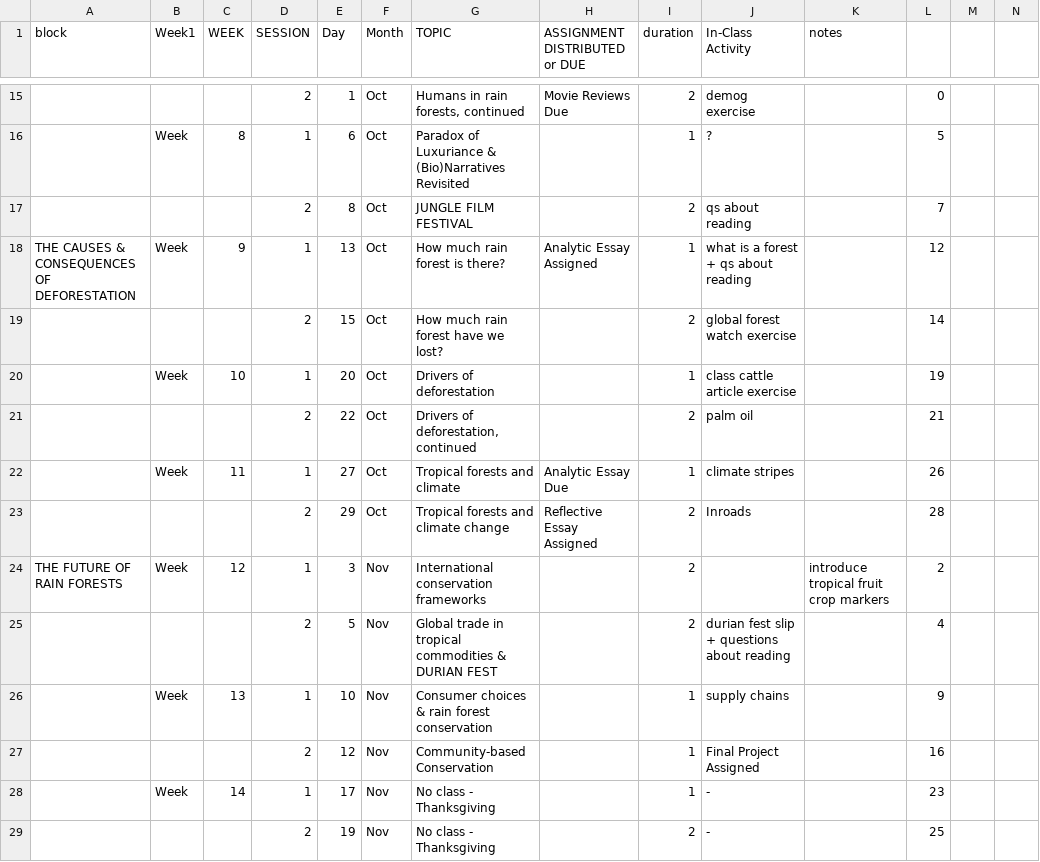
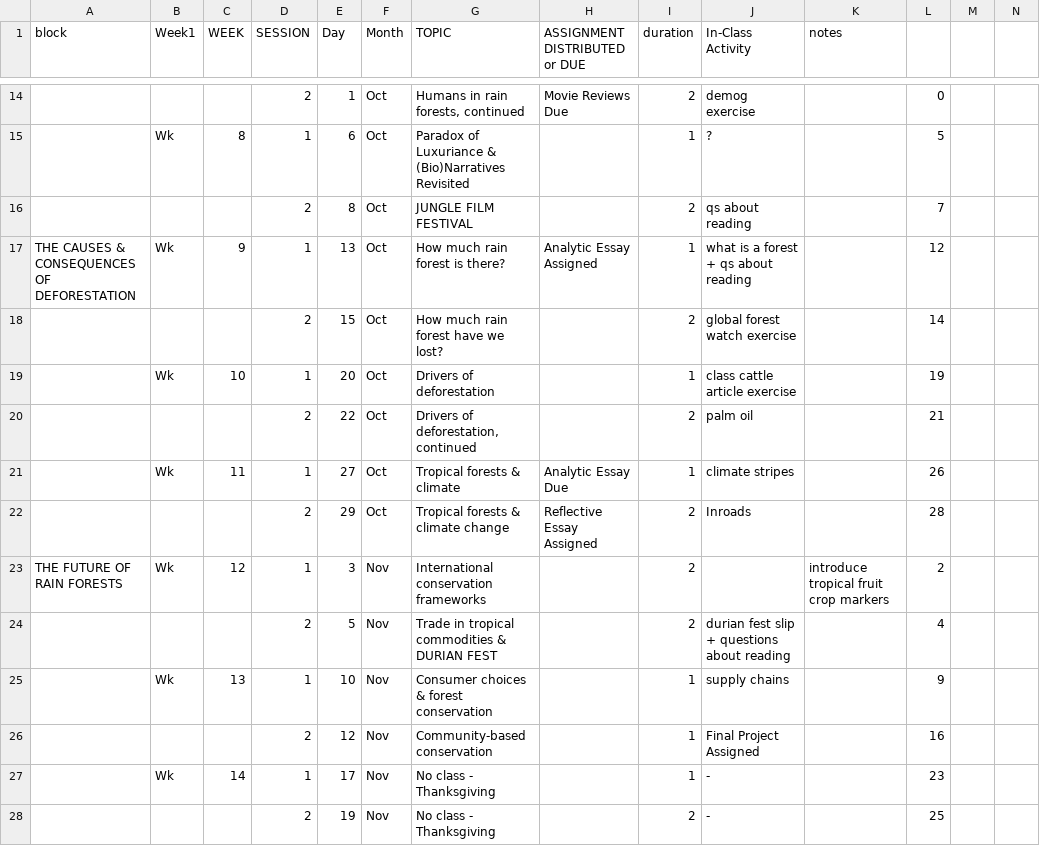
Before and after one commit to BrunaLab/wis2323_syllabus, a CSV file: schedule.csv, drawn as a sheet; only a part is shown, gaps mark what is left out; addresses are those after the commit; the diff covers the shown part only; the diff names each change by its address in the sheet, - before the commit and + after, or states it on an @@ line.

Commit message:
weekly schedule update and formatting

```diff
--- a/schedule.csv
+++ b/schedule.csv
-B15 (Week1): Week
+B15 (Week1): Wk
-B17 (Week1): Week
+B17 (Week1): Wk
-B19 (Week1): Week
+B19 (Week1): Wk
-B21 (Week1): Week
+B21 (Week1): Wk
-G21 (TOPIC): Tropical forests and climate
+G21 (TOPIC): Tropical forests & climate
-G22 (TOPIC): Tropical forests and climate change
+G22 (TOPIC): Tropical forests & climate change
-B23 (Week1): Week
+B23 (Week1): Wk
-G24 (TOPIC): Global trade in tropical…
+G24 (TOPIC): Trade in tropical…
-B25 (Week1): Week
+B25 (Week1): Wk
-G25 (TOPIC): Consumer choices & rain forest conservation
+G25 (TOPIC): Consumer choices & forest conservation
-G26 (TOPIC): Community-based Conservation
+G26 (TOPIC): Community-based conservation
-B27 (Week1): Week
+B27 (Week1): Wk
```
Also changed, not shown: 2 removed rows and 15 edited cells elsewhere in this file, 2 other files.
